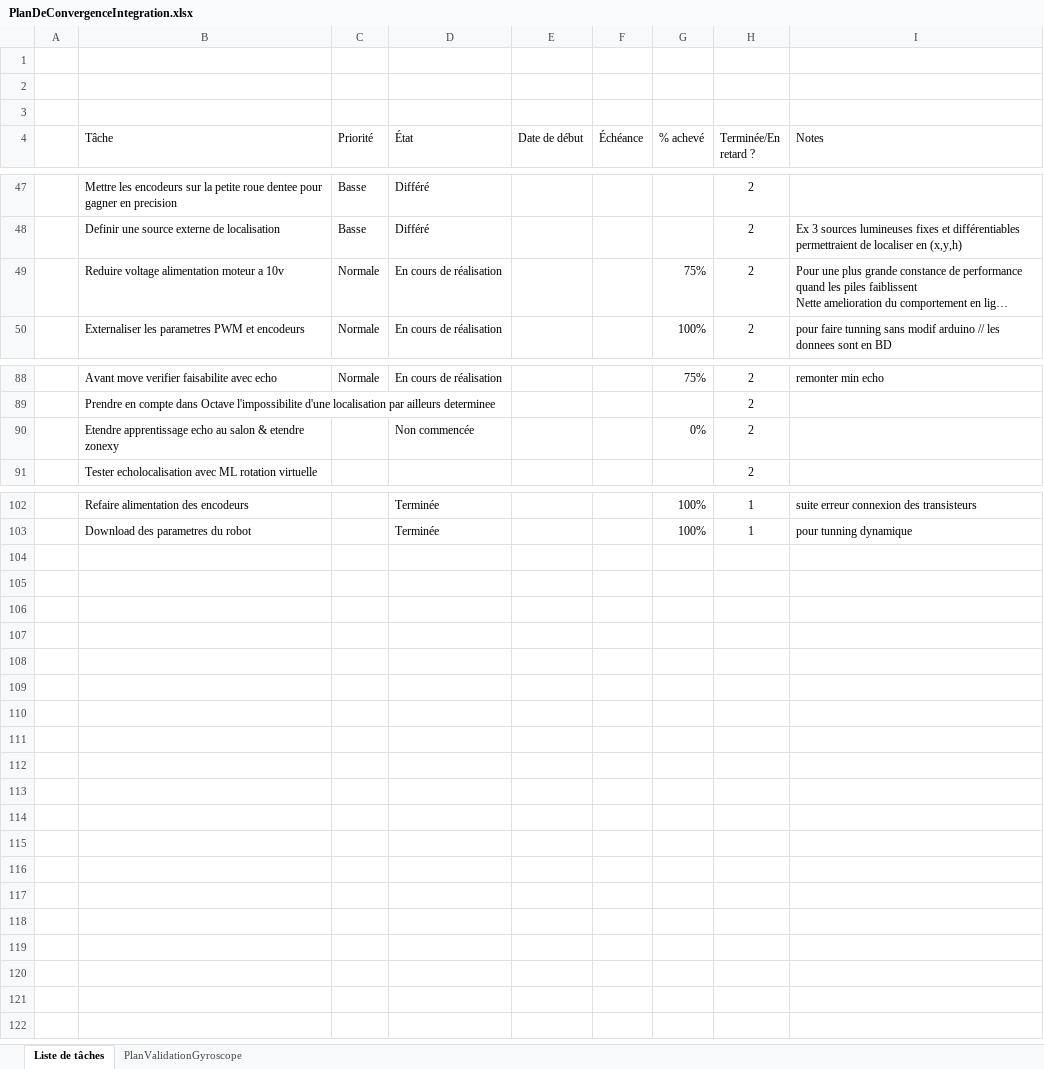
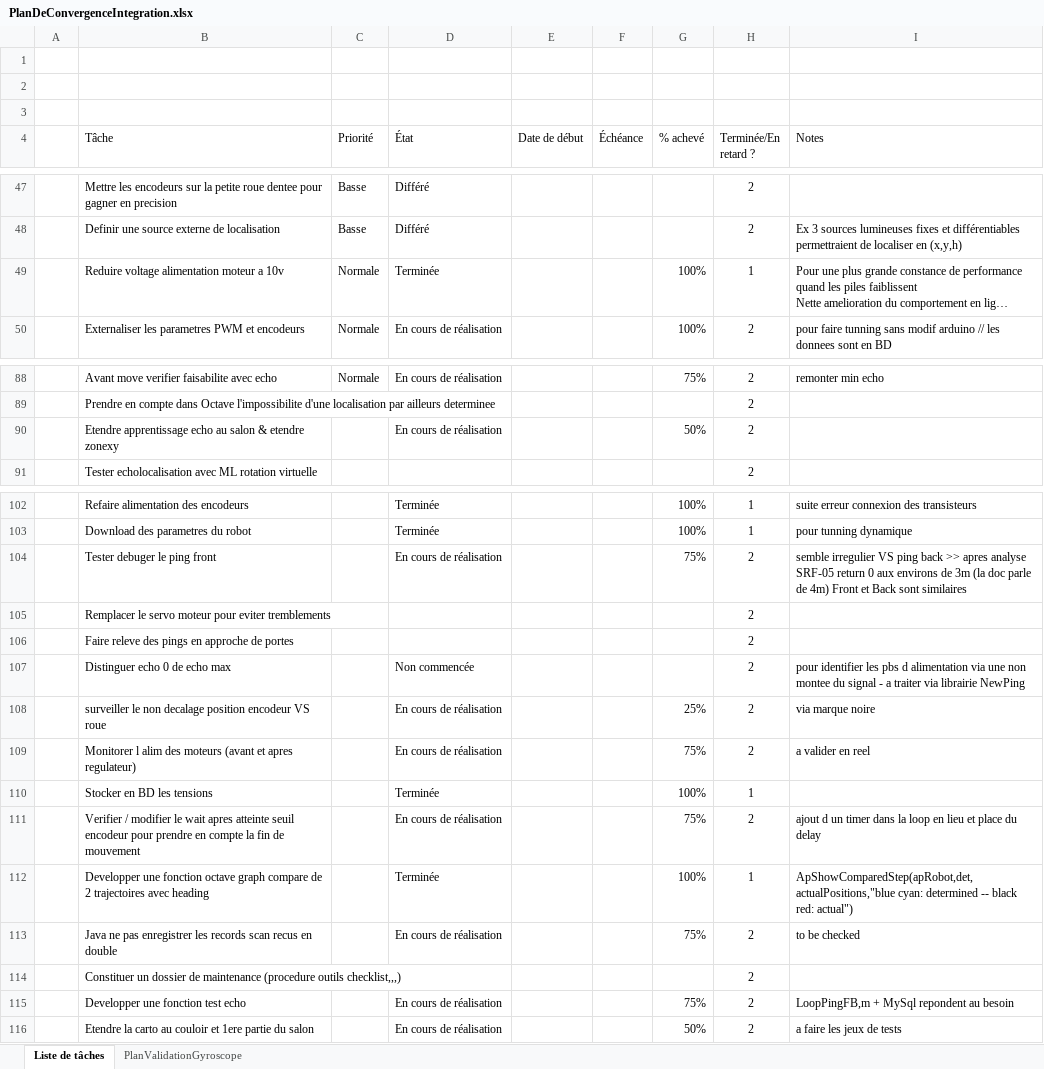
Before and after one commit to cuillerj/ApeRobot, an Excel workbook: ProjectDocumention/PlanDeConvergenceIntegration.xlsx, sheet Liste de tâches, drawn as a sheet; only a part is shown, gaps mark what is left out; long unchanged cells end in …; values as stored, in another font and other column widths than the file's, no borders; charts and pictures and conditional formats and table styles not drawn; the diff covers the shown part only; the diff names each change by its address in the sheet, - before the commit and + after, or states it on an @@ line.

```diff
--- a/ProjectDocumention/PlanDeConvergenceIntegration.xlsx (sheet Liste de tâches)
+++ b/ProjectDocumention/PlanDeConvergenceIntegration.xlsx (sheet Liste de tâches)
-D49 (État): En cours de réalisation
+D49 (État): Terminée
-G49 (% achevé): 75%
+G49 (% achevé): 100%
-H49 (Terminée/En retard ?): 2
+H49 (Terminée/En retard ?): 1
-D90 (État): Non commencée
+D90 (État): En cours de réalisation
-G90 (% achevé): 0%
+G90 (% achevé): 50%
+row 104:  | Tester debuger le ping front |  | En cours de réalisation |  |  | 75% | 2 | semble irregulier VS ping back >> apres analyse SRF-05 return 0 aux environs de 3m (la doc parle de 4m) Front et Back sont similaires
+row 105:  | Remplacer le servo moteur pour eviter tremblements |  |  |  |  |  | 2
+row 106:  | Faire releve des pings en approche de portes |  |  |  |  |  | 2
+row 107:  | Distinguer echo 0 de echo max |  | Non commencée |  |  |  | 2 | pour identifier les pbs d alimentation via une non montee du signal - a traiter via librairie NewPing
+row 108:  | surveiller le non decalage position encodeur VS roue |  | En cours de réalisation |  |  | 25% | 2 | via marque noire
+row 109:  | Monitorer l alim des moteurs (avant et apres regulateur) |  | En cours de réalisation |  |  | 75% | 2 | a valider en reel
+row 110:  | Stocker en BD les tensions |  | Terminée |  |  | 100% | 1
+row 111:  | Verifier / modifier le wait apres atteinte seuil encodeur pour prendre en compte la fin de mouvement |  | En cours de réalisation |  |  | 75% | 2 | ajout d un timer dans la loop en lieu et place du delay
+row 112:  | Developper une fonction octave graph compare de 2 trajectoires avec heading |  | Terminée |  |  | 100% | 1 | ApShowComparedStep(apRobot,det,actualPositions,"blue cyan: determined -- black red: actual")
+row 113:  | Java ne pas enregistrer les records scan recus en double |  | En cours de réalisation |  |  | 75% | 2 | to be checked
+row 114:  | Constituer un dossier de maintenance (procedure outils checklist,,,) |  |  |  |  |  | 2
+row 115:  | Developper une fonction test echo |  | En cours de réalisation |  |  | 75% | 2 | LoopPingFB,m + MySql repondent au besoin
+row 116:  | Etendre la carto au couloir et 1ere partie du salon |  | En cours de réalisation |  |  | 50% | 2 | a faire les jeux de tests
```
Also changed, not shown: 1 edited cell elsewhere in this sheet, 3 other files.
